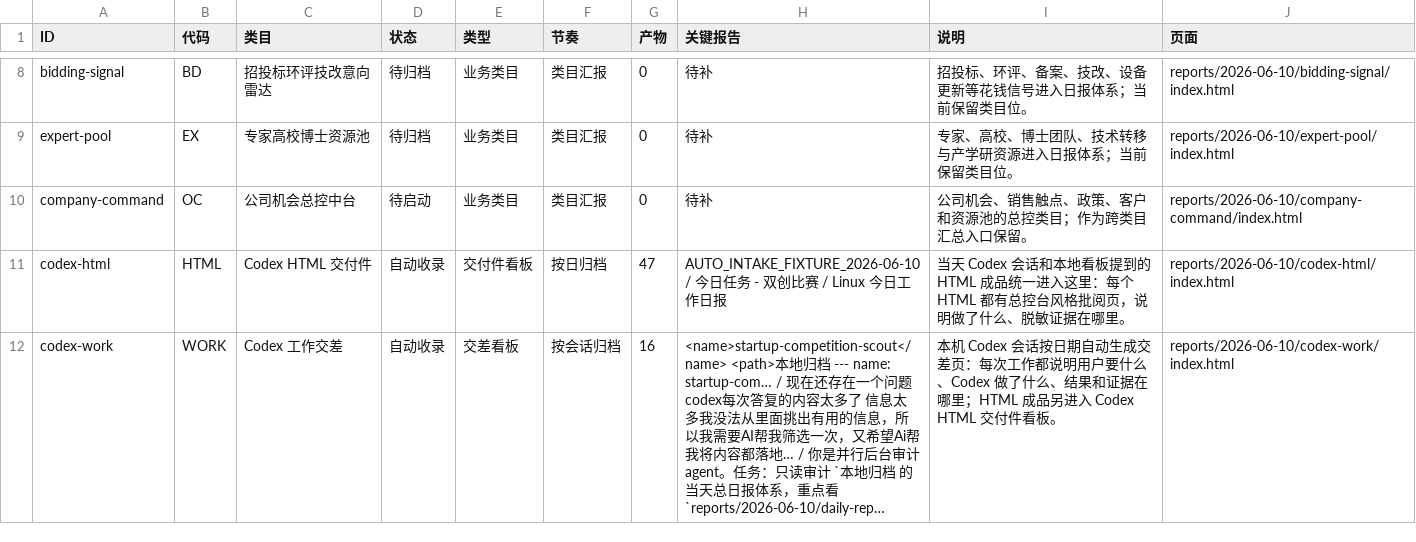
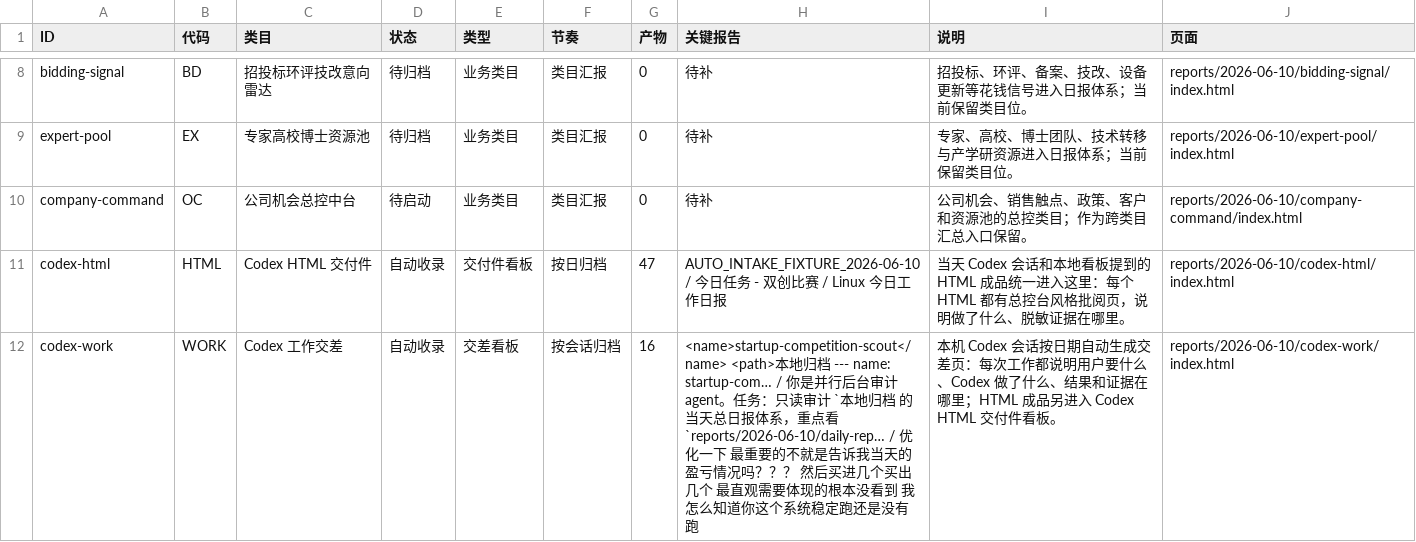
Before and after one commit to schovayang-creator/automation-command-center, a CSV file: data/tables/module-ledger.csv, drawn as a sheet; only a part is shown, gaps mark what is left out.

Commit message:
commander daily 2026-06-10

```diff
--- a/data/tables/module-ledger.csv
+++ b/data/tables/module-ledger.csv
@@ -11,2 +11,2 @@ company-command,OC,公司机会总控中台,待启动,业务类目,类目汇报,
 codex-html,HTML,Codex HTML 交付件,自动收录,交付件看板,按日归档,47,AUTO_INTAKE_FIXTURE_2026-06-10 / 今日任务 - 双创比赛 / Linux 今日工作日报,当天 Codex 会话和本地看板提到的 HTML 成品统一进入这里：每个 HTML 都有总控台风格批阅页，说明做了什么、脱敏证据在哪里。,reports/2026-06-10/codex-html/index.html
-codex-work,WORK,Codex 工作交差,自动收录,交差看板,按会话归档,16,<name>startup-competition-scout</name> <path>本地归档 --- name: startup-com… / 现在还存在一个问题 codex每次答复的内容太多了 信息太多我没法从里面挑出有用的信息，所以我需要AI帮我筛选一次，又希望Ai帮我将内容都落地… / 你是并行后台审计 agent。任务：只读审计 `本地归档 的当天总日报体系，重点看 `reports/2026-06-10/daily-rep…,本机 Codex 会话按日期自动生成交差页：每次工作都说明用户要什么、Codex 做了什么、结果和证据在哪里；HTML 成品另进入 Codex HTML 交付件看板。,reports/2026-06-10/codex-work/index.html
+codex-work,WORK,Codex 工作交差,自动收录,交差看板,按会话归档,16,<name>startup-competition-scout</name> <path>本地归档 --- name: startup-com… / 你是并行后台审计 agent。任务：只读审计 `本地归档 的当天总日报体系，重点看 `reports/2026-06-10/daily-rep… / 优化一下 最重要的不就是告诉我当天的盈亏情况吗？？？ 然后买进几个买出几个 最直观需要体现的根本没看到 我怎么知道你这个系统稳定跑还是没有跑,本机 Codex 会话按日期自动生成交差页：每次工作都说明用户要什么、Codex 做了什么、结果和证据在哪里；HTML 成品另进入 Codex HTML 交付件看板。,reports/2026-06-10/codex-work/index.html
```
Also changed, not shown: data/tables/report-sequence.csv, 40 other files.
